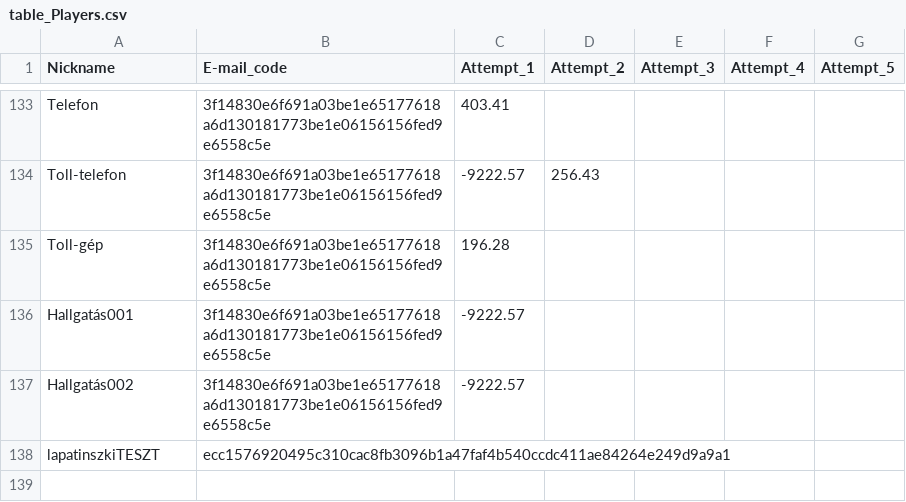
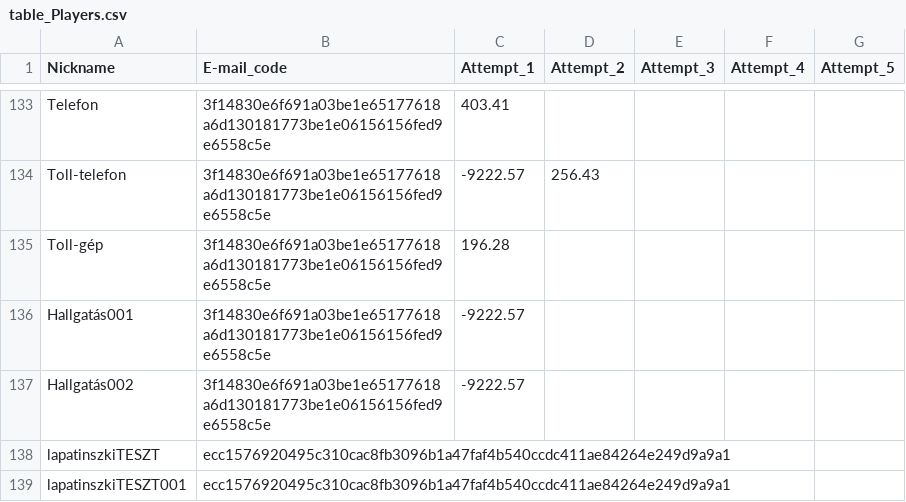
Before and after one commit to lapatinszki/simulator-app, a CSV file: table_Players.csv, drawn as a sheet; only a part is shown, gaps mark what is left out.

Commit message:
Add player lapatinszkiTESZT001

```diff
--- a/table_Players.csv
+++ b/table_Players.csv
@@ -138 +138,2 @@ Hallgatás002,3f14830e6f691a03be1e65177618a6d130181773be1e06156156fed9e6558c5e,-
 lapatinszkiTESZT,ecc1576920495c310cac8fb3096b1a47faf4b540ccdc411ae84264e249d9a9a1,,,,,
+lapatinszkiTESZT001,ecc1576920495c310cac8fb3096b1a47faf4b540ccdc411ae84264e249d9a9a1,,,,,
```
